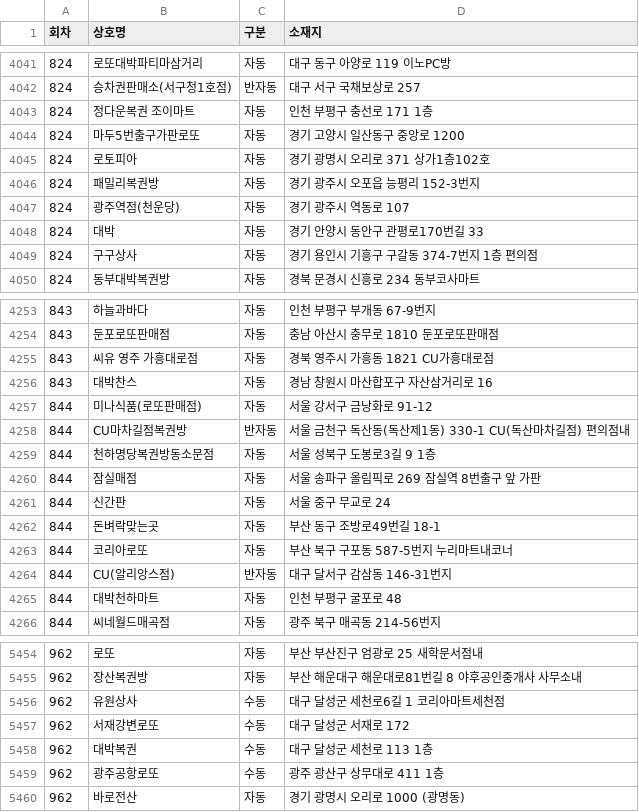
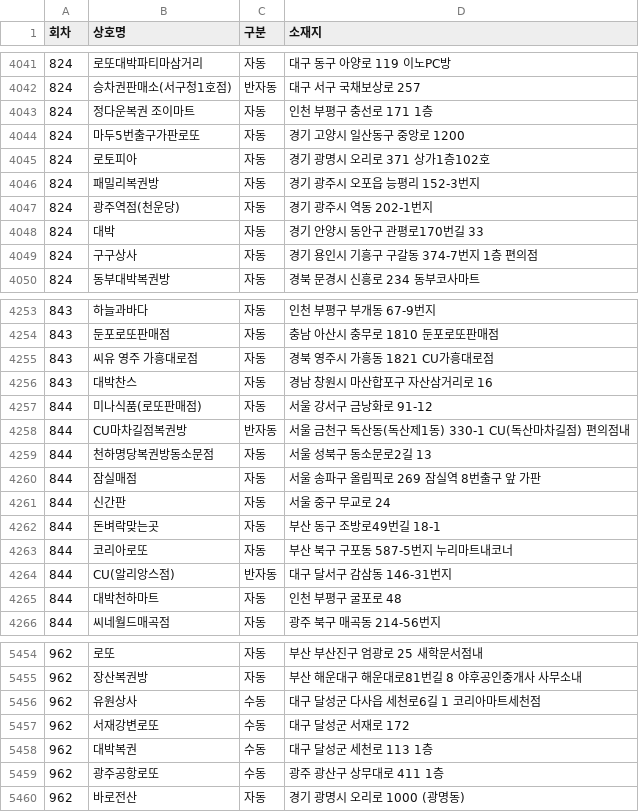
Before and after one commit to pipelinelife/pipelinelife.github.io, a CSV file: CSV/lottowinnerstores.csv, drawn as a sheet; only a part is shown, gaps mark what is left out; the diff covers the shown part only.

```diff
--- a/CSV/lottowinnerstores.csv
+++ b/CSV/lottowinnerstores.csv
@@ -4046,3 +4046,3 @@
 824,패밀리복권방,자동,경기 광주시 오포읍 능평리 152-3번지
-824,광주역점(천운당),자동,경기 광주시 역동로 107
+824,광주역점(천운당),자동,경기 광주시 역동 202-1번지
 824,대박,자동,경기 안양시 동안구 관평로170번길 33
@@ -4258,3 +4258,3 @@
 844,CU마차길점복권방,반자동,서울 금천구 독산동(독산제1동) 330-1 CU(독산마차길점) 편의점내
-844,천하명당복권방동소문점,자동,서울 성북구 도봉로3길 9 1층
+844,천하명당복권방동소문점,자동,서울 성북구 동소문로2길 13
 844,잠실매점,자동,서울 송파구 올림픽로 269 잠실역 8번출구 앞 가판
@@ -5455,3 +5455,3 @@
 962,장산복권방,자동,부산 해운대구 해운대로81번길 8 야후공인중개사 사무소내
-962,유원상사,수동,대구 달성군 세천로6길 1 코리아마트세천점
+962,유원상사,수동,대구 달성군  다사읍 세천로6길 1 코리아마트세천점
 962,서재강변로또,수동,대구 달성군 서재로 172
```
Also changed, not shown: 9 added rows and 4 edited cells elsewhere in this file.
